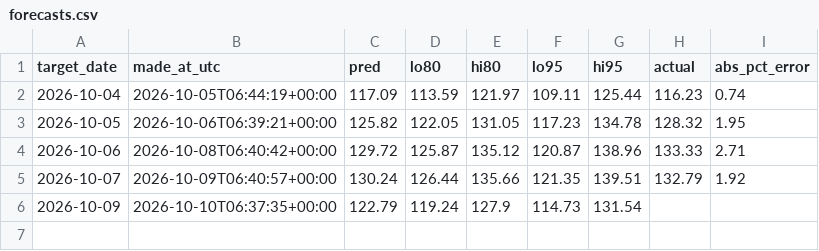
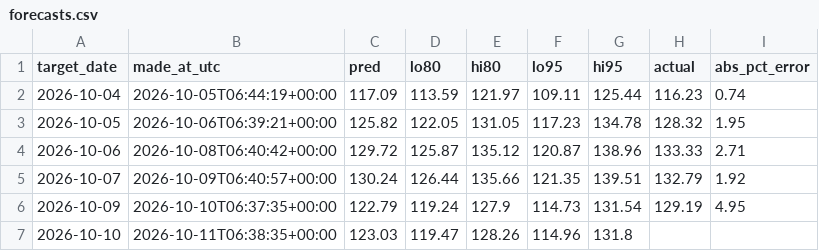
Before and after one commit to anshajshuklaa/Load-Forecasting, a CSV file: reports/live/forecasts.csv, drawn as a sheet.

```diff
--- a/reports/live/forecasts.csv
+++ b/reports/live/forecasts.csv
@@ -5,2 +5,3 @@ target_date,made_at_utc,pred,lo80,hi80,lo95,hi95,actual,abs_pct_error
 2026-10-07,2026-10-09T06:40:57+00:00,130.24,126.44,135.66,121.35,139.51,132.79,1.92
-2026-10-09,2026-10-10T06:37:35+00:00,122.79,119.24,127.9,114.73,131.54,,
+2026-10-09,2026-10-10T06:37:35+00:00,122.79,119.24,127.9,114.73,131.54,129.19,4.95
+2026-10-10,2026-10-11T06:38:35+00:00,123.03,119.47,128.26,114.96,131.8,,
```
Also changed, not shown: data/posoco/delhi_daily.csv, 1 other file.
